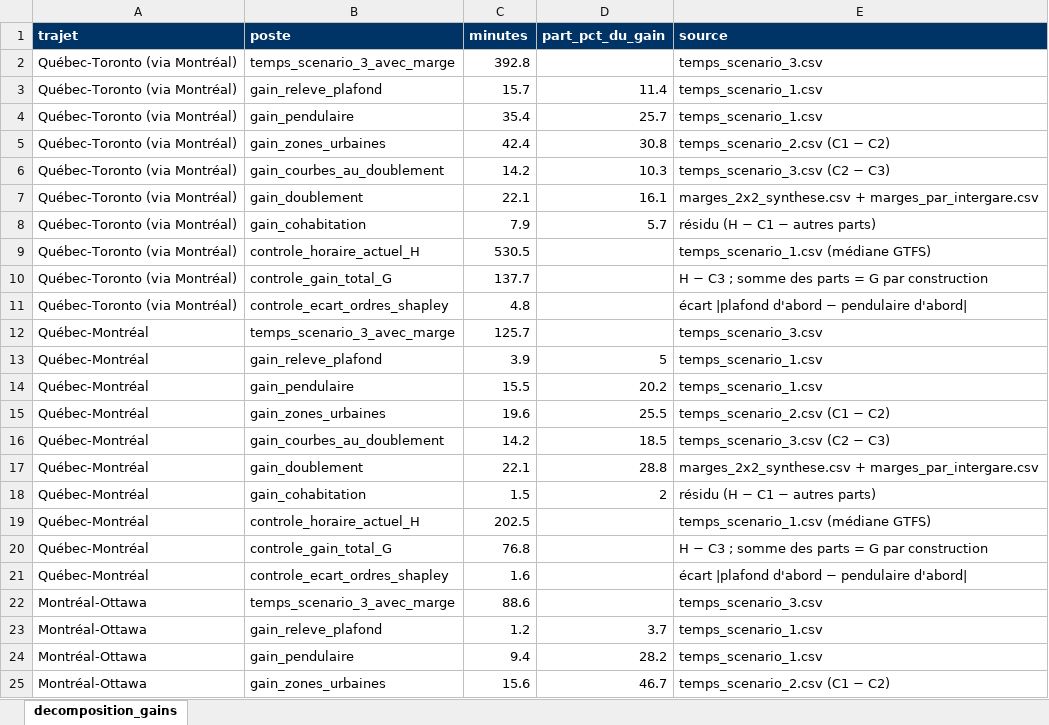
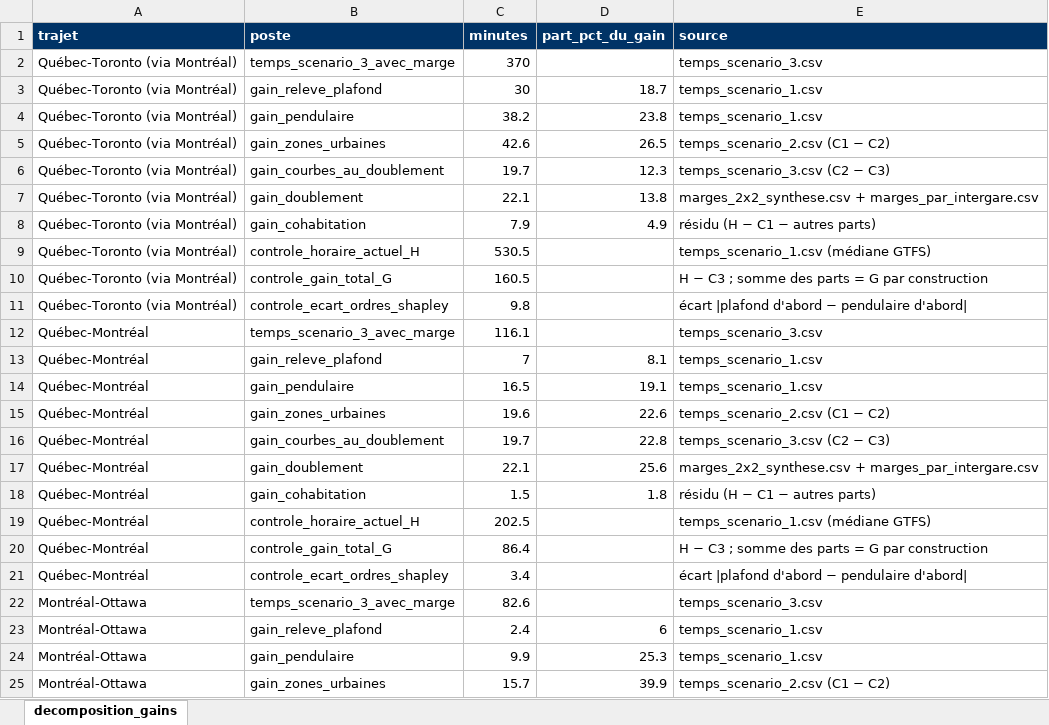
Before and after one commit to Vincent53212/corridor-via-rapport-minimal, an Excel workbook: livrables/decomposition_gains.xlsx, sheet decomposition_gains, drawn as a sheet; only a part is shown; values as stored, in another font and other column widths than the file's, no borders; the diff covers the shown part only; the diff names each change by its address in the sheet, - before the commit and + after, or states it on an @@ line.

```diff
--- a/livrables/decomposition_gains.xlsx (sheet decomposition_gains)
+++ b/livrables/decomposition_gains.xlsx (sheet decomposition_gains)
-C2 (minutes): 392.8
+C2 (minutes): 370
-C3 (minutes): 15.7
+C3 (minutes): 30
-D3 (part_pct_du_gain): 11.4
+D3 (part_pct_du_gain): 18.7
-C4 (minutes): 35.4
+C4 (minutes): 38.2
-D4 (part_pct_du_gain): 25.7
+D4 (part_pct_du_gain): 23.8
-C5 (minutes): 42.4
+C5 (minutes): 42.6
-D5 (part_pct_du_gain): 30.8
+D5 (part_pct_du_gain): 26.5
-C6 (minutes): 14.2
+C6 (minutes): 19.7
-D6 (part_pct_du_gain): 10.3
+D6 (part_pct_du_gain): 12.3
-D7 (part_pct_du_gain): 16.1
+D7 (part_pct_du_gain): 13.8
-D8 (part_pct_du_gain): 5.7
+D8 (part_pct_du_gain): 4.9
-C10 (minutes): 137.7
+C10 (minutes): 160.5
-C11 (minutes): 4.8
+C11 (minutes): 9.8
-C12 (minutes): 125.7
+C12 (minutes): 116.1
-C13 (minutes): 3.9
+C13 (minutes): 7
-D13 (part_pct_du_gain): 5
+D13 (part_pct_du_gain): 8.1
-C14 (minutes): 15.5
+C14 (minutes): 16.5
-D14 (part_pct_du_gain): 20.2
+D14 (part_pct_du_gain): 19.1
-D15 (part_pct_du_gain): 25.5
+D15 (part_pct_du_gain): 22.6
-C16 (minutes): 14.2
+C16 (minutes): 19.7
-D16 (part_pct_du_gain): 18.5
+D16 (part_pct_du_gain): 22.8
-D17 (part_pct_du_gain): 28.8
+D17 (part_pct_du_gain): 25.6
-D18 (part_pct_du_gain): 2
+D18 (part_pct_du_gain): 1.8
-C20 (minutes): 76.8
+C20 (minutes): 86.4
-C21 (minutes): 1.6
+C21 (minutes): 3.4
-C22 (minutes): 88.6
+C22 (minutes): 82.6
-C23 (minutes): 1.2
+C23 (minutes): 2.4
-D23 (part_pct_du_gain): 3.7
+D23 (part_pct_du_gain): 6
-C24 (minutes): 9.4
+C24 (minutes): 9.9
-D24 (part_pct_du_gain): 28.2
+D24 (part_pct_du_gain): 25.3
-C25 (minutes): 15.6
+C25 (minutes): 15.7
-D25 (part_pct_du_gain): 46.7
+D25 (part_pct_du_gain): 39.9
```
Also changed, not shown: 4 edited cells elsewhere in this sheet, livrables/biais_segments_courts.xlsx, livrables/blocs_urbains.xlsx, 28 other files.
